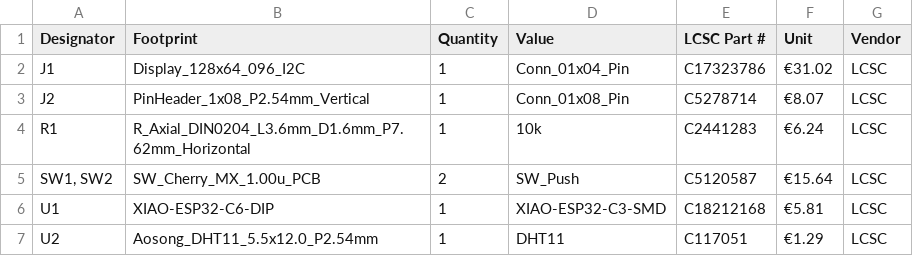
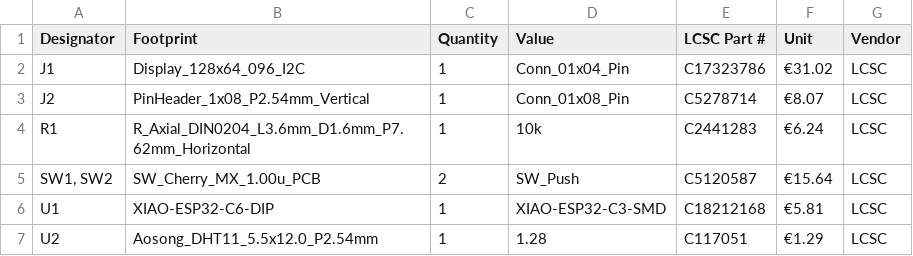
Before and after one commit to TomboLuke/StarbieWeekOneThoHol, a CSV file: bom*.csv, drawn as a sheet.

Commit message:
Fix BOM CSV format and update values

```diff
--- a/bom*.csv
+++ b/bom*.csv
@@ -6,2 +6,2 @@ R1,R_Axial_DIN0204_L3.6mm_D1.6mm_P7.62mm_Horizontal,1,10k,C2441283,€6.24,LCSC
 U1,XIAO-ESP32-C6-DIP,1,XIAO-ESP32-C3-SMD,C18212168,€5.81,LCSC
-U2,Aosong_DHT11_5.5x12.0_P2.54mm,1,DHT11,C117051,€1.29,LCSC
+U2,Aosong_DHT11_5.5x12.0_P2.54mm,1,1.28,C117051,€1.29,LCSC
```
